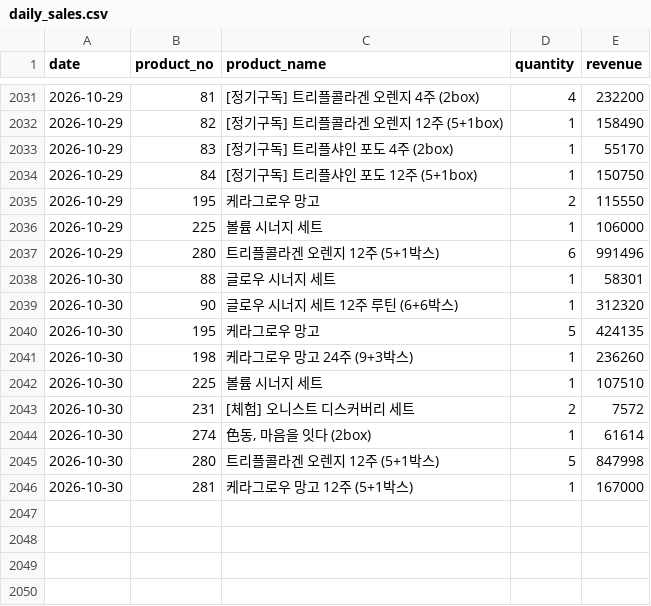
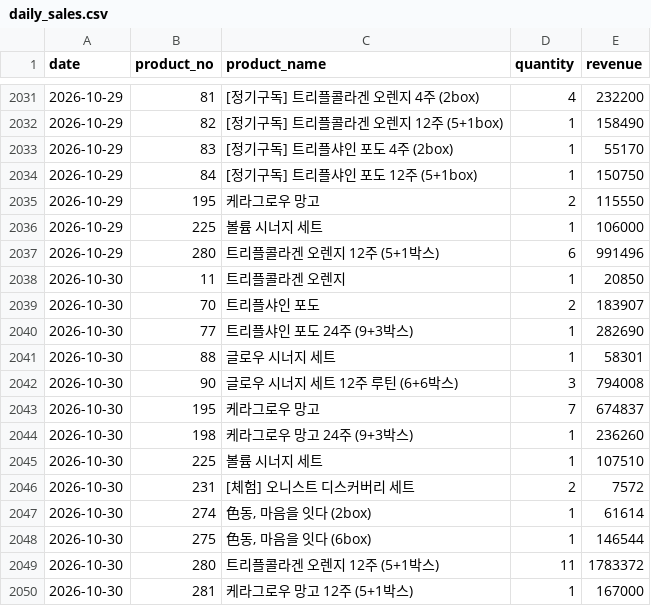
Before and after one commit to kaioh1010/cafe24-tracker, a CSV file: data/daily_sales.csv, drawn as a sheet; only a part is shown, gaps mark what is left out.

```diff
--- a/data/daily_sales.csv
+++ b/data/daily_sales.csv
@@ -2037,5 +2037,8 @@ date,product_no,product_name,quantity,revenue
 2026-10-29,280,트리플콜라겐 오렌지 12주 (5+1박스),6,991496
+2026-10-30,11,트리플콜라겐 오렌지,1,20850
+2026-10-30,70,트리플샤인 포도,2,183907
+2026-10-30,77,트리플샤인 포도 24주 (9+3박스),1,282690
 2026-10-30,88,글로우 시너지 세트,1,58301
-2026-10-30,90,글로우 시너지 세트  12주 루틴 (6+6박스),1,312320
-2026-10-30,195,케라그로우 망고,5,424135
+2026-10-30,90,글로우 시너지 세트  12주 루틴 (6+6박스),3,794008
+2026-10-30,195,케라그로우 망고,7,674837
 2026-10-30,198,케라그로우 망고 24주 (9+3박스),1,236260
@@ -2044,3 +2047,4 @@ date,product_no,product_name,quantity,revenue
 2026-10-30,274,"色동, 마음을 잇다 (2box)",1,61614
-2026-10-30,280,트리플콜라겐 오렌지 12주 (5+1박스),5,847998
+2026-10-30,275,"色동, 마음을 잇다 (6box)",1,146544
+2026-10-30,280,트리플콜라겐 오렌지 12주 (5+1박스),11,1783372
 2026-10-30,281,케라그로우 망고 12주 (5+1박스),1,167000
```
Also changed, not shown: data/daily_first_products.csv, data/daily_summary.csv.
